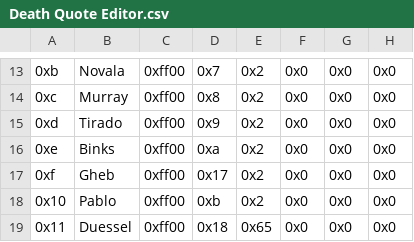
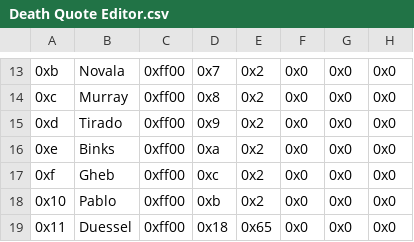
Before and after one commit to FireEmblemUniverse/CCB_Round1, a CSV file: Tables/FE8 Nightmare modules/Quote editors/Death Quote Editor.csv, drawn as a sheet; only a part is shown, gaps mark what is left out.

```diff
--- a/Tables/FE8 Nightmare modules/Quote editors/Death Quote Editor.csv
+++ b/Tables/FE8 Nightmare modules/Quote editors/Death Quote Editor.csv
@@ -16,3 +16,3 @@
 0xe,Binks,0xff00,0xa,0x2,0x0,0x0,0x0
-0xf,Gheb,0xff00,0x17,0x2,0x0,0x0,0x0
+0xf,Gheb,0xff00,0xc,0x2,0x0,0x0,0x0
 0x10,Pablo,0xff00,0xb,0x2,0x0,0x0,0x0
```
Also changed, not shown: Tables/FE8 Nightmare modules/Class & Character editors/FE8 Character Editor.csv, 5 other files.
